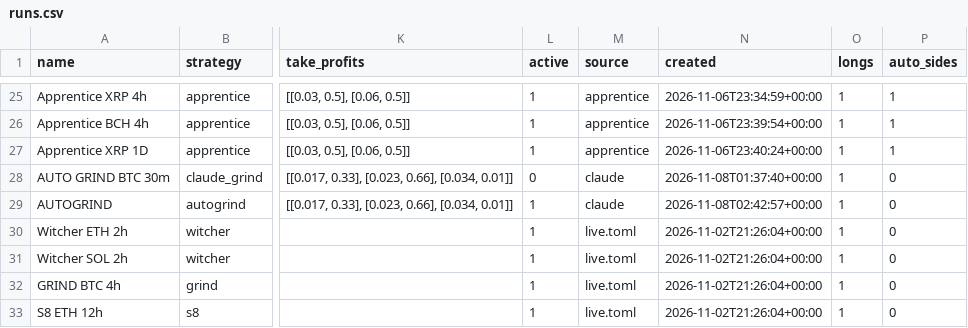
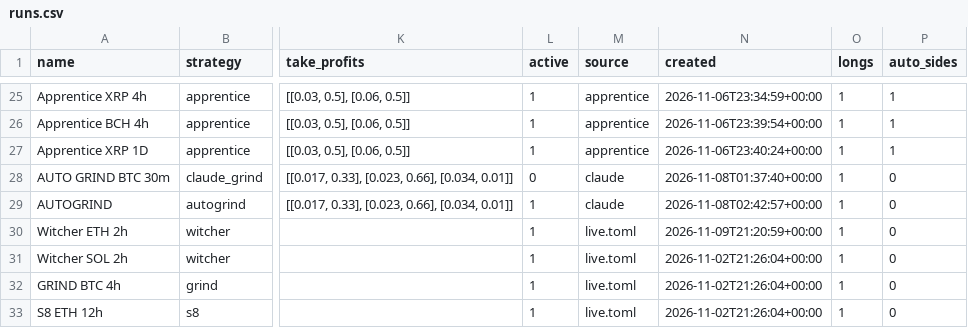
Before and after one commit to ethangoebel1499-jpg/Claude, a CSV file: paper_trades/runs.csv, drawn as a sheet; only a part is shown, gaps mark what is left out; the diff names each change by its address in the sheet, - before the commit and + after, or states it on an @@ line.

```diff
--- a/paper_trades/runs.csv
+++ b/paper_trades/runs.csv
-N30 (created): 2026-11-02T21:26:04+00:00
+N30 (created): 2026-11-09T21:20:59+00:00
```
Also changed, not shown: paper_trades/equity.csv, 3 other files.
